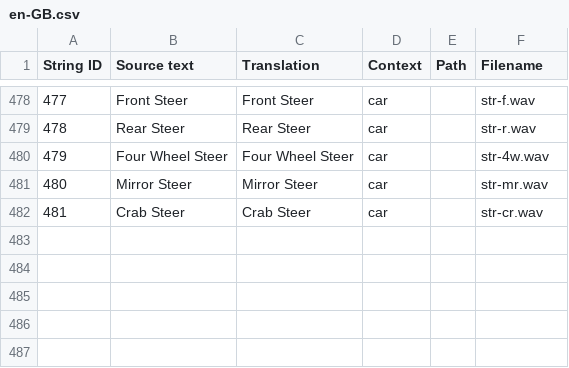
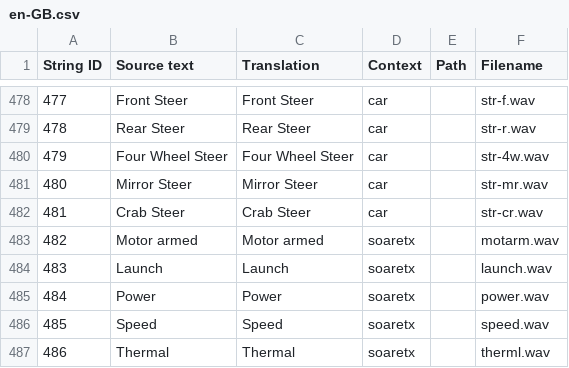
Before and after one commit to EdgeTX/edgetx-sdcard-sounds, a CSV file: voices/en-GB.csv, drawn as a sheet; only a part is shown, gaps mark what is left out.

Commit message:
Missing Voices for SoarETX v2

```diff
--- a/voices/en-GB.csv
+++ b/voices/en-GB.csv
@@ -482 +482,6 @@
 "481","Crab Steer","Crab Steer","car","","str-cr.wav"
+"482","Motor armed","Motor armed","soaretx","","motarm.wav"
+"483","Launch","Launch","soaretx","","launch.wav"
+"484","Power","Power","soaretx","","power.wav"
+"485","Speed","Speed","soaretx","","speed.wav"
+"486","Thermal","Thermal","soaretx","","therml.wav"
```
Also changed, not shown: voices/en-US.csv.
